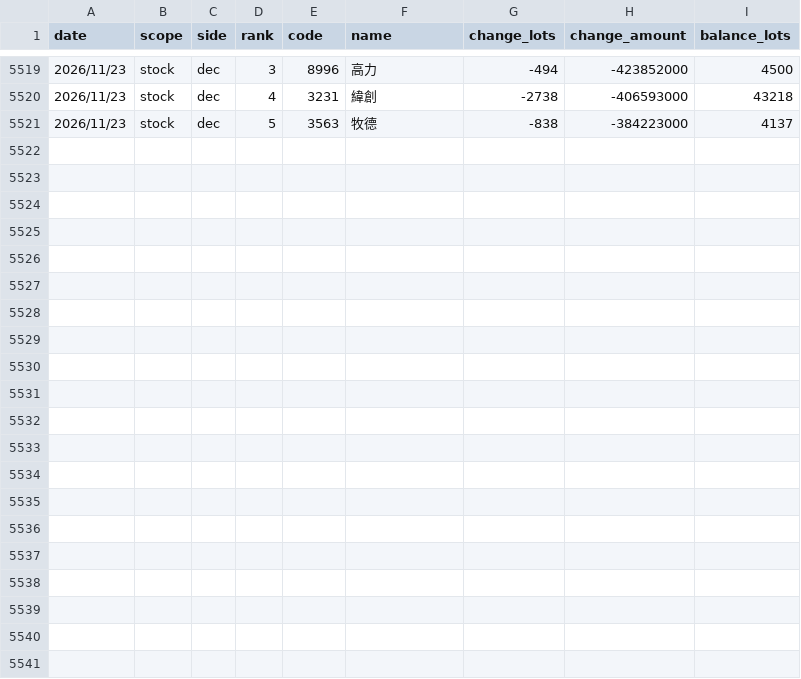
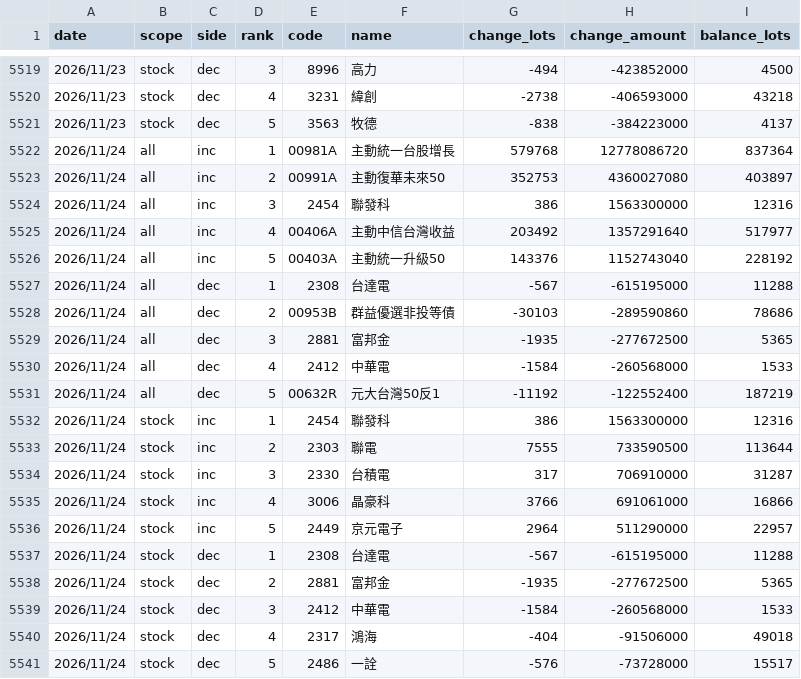
Before and after one commit to uptronyx-debug/taifex-oi-scraper, a CSV file: data/margin_top.csv, drawn as a sheet; only a part is shown, gaps mark what is left out; the diff names each change by its address in the sheet, - before the commit and + after, or states it on an @@ line.

```diff
--- a/data/margin_top.csv
+++ b/data/margin_top.csv
+row 5522: 2026/11/24 | all | inc | 1 | 00981A | 主動統一台股增長 | 579768 | 12778086720 | 837364
+row 5523: 2026/11/24 | all | inc | 2 | 00991A | 主動復華未來50 | 352753 | 4360027080 | 403897
+row 5524: 2026/11/24 | all | inc | 3 | 2454 | 聯發科 | 386 | 1563300000 | 12316
+row 5525: 2026/11/24 | all | inc | 4 | 00406A | 主動中信台灣收益 | 203492 | 1357291640 | 517977
+row 5526: 2026/11/24 | all | inc | 5 | 00403A | 主動統一升級50 | 143376 | 1152743040 | 228192
+row 5527: 2026/11/24 | all | dec | 1 | 2308 | 台達電 | -567 | -615195000 | 11288
+row 5528: 2026/11/24 | all | dec | 2 | 00953B | 群益優選非投等債 | -30103 | -289590860 | 78686
+row 5529: 2026/11/24 | all | dec | 3 | 2881 | 富邦金 | -1935 | -277672500 | 5365
+row 5530: 2026/11/24 | all | dec | 4 | 2412 | 中華電 | -1584 | -260568000 | 1533
+row 5531: 2026/11/24 | all | dec | 5 | 00632R | 元大台灣50反1 | -11192 | -122552400 | 187219
+row 5532: 2026/11/24 | stock | inc | 1 | 2454 | 聯發科 | 386 | 1563300000 | 12316
+row 5533: 2026/11/24 | stock | inc | 2 | 2303 | 聯電 | 7555 | 733590500 | 113644
+row 5534: 2026/11/24 | stock | inc | 3 | 2330 | 台積電 | 317 | 706910000 | 31287
+row 5535: 2026/11/24 | stock | inc | 4 | 3006 | 晶豪科 | 3766 | 691061000 | 16866
+row 5536: 2026/11/24 | stock | inc | 5 | 2449 | 京元電子 | 2964 | 511290000 | 22957
+row 5537: 2026/11/24 | stock | dec | 1 | 2308 | 台達電 | -567 | -615195000 | 11288
+row 5538: 2026/11/24 | stock | dec | 2 | 2881 | 富邦金 | -1935 | -277672500 | 5365
+row 5539: 2026/11/24 | stock | dec | 3 | 2412 | 中華電 | -1584 | -260568000 | 1533
+row 5540: 2026/11/24 | stock | dec | 4 | 2317 | 鴻海 | -404 | -91506000 | 49018
+row 5541: 2026/11/24 | stock | dec | 5 | 2486 | 一詮 | -576 | -73728000 | 15517
```
Also changed, not shown: data/etf_fut.csv, data/foreign_hold.csv, 1 other file.
